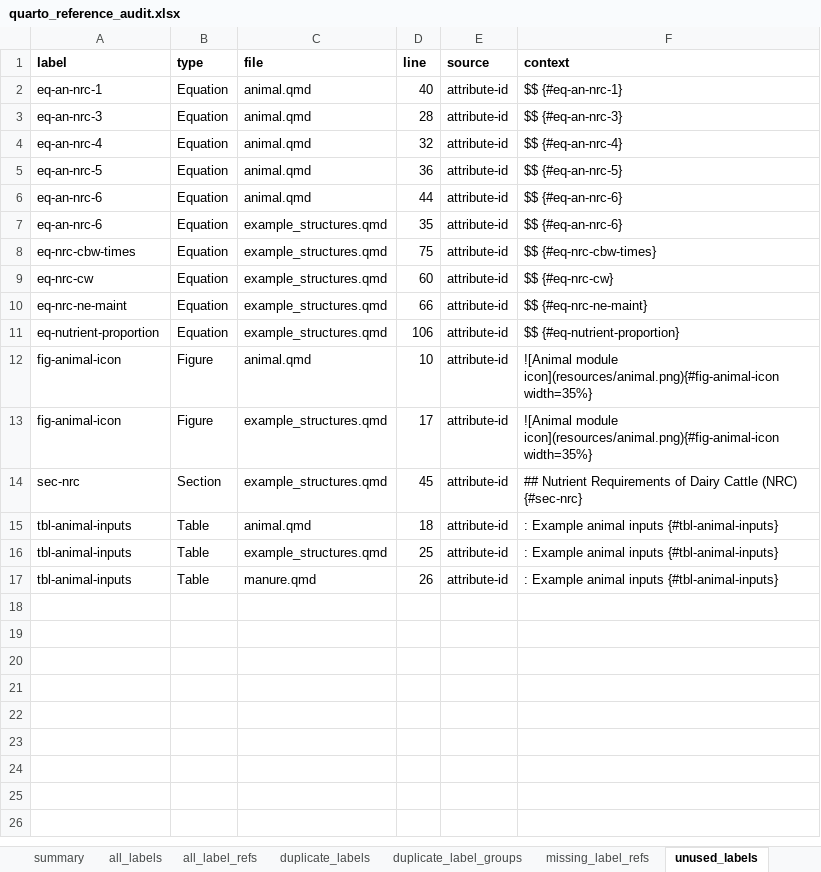
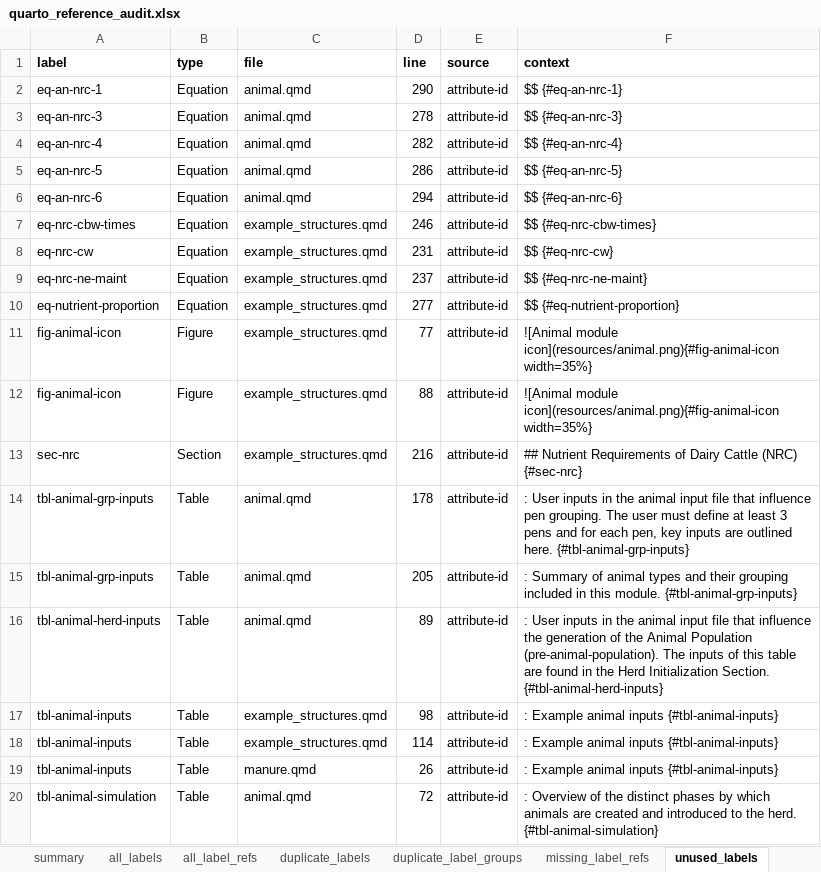
Before and after one commit to RuminantFarmSystems/RuFaS, an Excel workbook: docs/scientific/quarto-scidoc/quarto_reference_audit.xlsx, sheet unused_labels, drawn as a sheet; values as stored, in another font and other column widths than the file's, no borders; removed rows and columns are numbered as before the commit, all else as after; the diff names each change by its address in the sheet, - before the commit and + after, or states it on an @@ line.

Commit message:
draft example template for animal doc

```diff
--- a/docs/scientific/quarto-scidoc/quarto_reference_audit.xlsx (sheet unused_labels)
+++ b/docs/scientific/quarto-scidoc/quarto_reference_audit.xlsx (sheet unused_labels)
-D2 (line): 40
+D2 (line): 290
-D3 (line): 28
+D3 (line): 278
-D4 (line): 32
+D4 (line): 282
-D5 (line): 36
+D5 (line): 286
-D6 (line): 44
+D6 (line): 294
-row 7: eq-an-nrc-6 | Equation | example_structures.qmd | 35 | attribute-id | $$ {#eq-an-nrc-6}
-D7 (line): 75
+D7 (line): 246
-D8 (line): 60
+D8 (line): 231
-D9 (line): 66
+D9 (line): 237
-D10 (line): 106
+D10 (line): 277
-C11 (file): animal.qmd
+C11 (file): example_structures.qmd
-D11 (line): 10
+D11 (line): 77
-D12 (line): 17
+D12 (line): 88
-D13 (line): 45
+D13 (line): 216
+row 14: tbl-animal-grp-inputs | Table | animal.qmd | 178 | attribute-id | : User inputs in the animal input file that influence pen grouping. The user must define at least 3 pens and for each pen, key inputs are outlined here. {#tbl-animal-grp-inputs}
+row 15: tbl-animal-grp-inputs | Table | animal.qmd | 205 | attribute-id | : Summary of animal types and their grouping included in this module. {#tbl-animal-grp-inputs}
+row 16: tbl-animal-herd-inputs | Table | animal.qmd | 89 | attribute-id | : User inputs in the animal input file that influence the generation of the Animal Population (pre-animal-population). The inputs of this table are found in the Herd Initialization Section. {#tbl-animal-herd-inputs}
-C17 (file): animal.qmd
+C17 (file): example_structures.qmd
-D17 (line): 18
+D17 (line): 98
-D18 (line): 25
+D18 (line): 114
+row 20: tbl-animal-simulation | Table | animal.qmd | 72 | attribute-id | : Overview of the distinct phases by which animals are created and introduced to the herd. {#tbl-animal-simulation}
```
Also changed, not shown: sheet all_labels, sheet bib_citations, sheet duplicate_bib_keys, sheet duplicate_labels, sheet all_label_refs, sheet hyperlinks, 14 more sheets, 33 other files.
